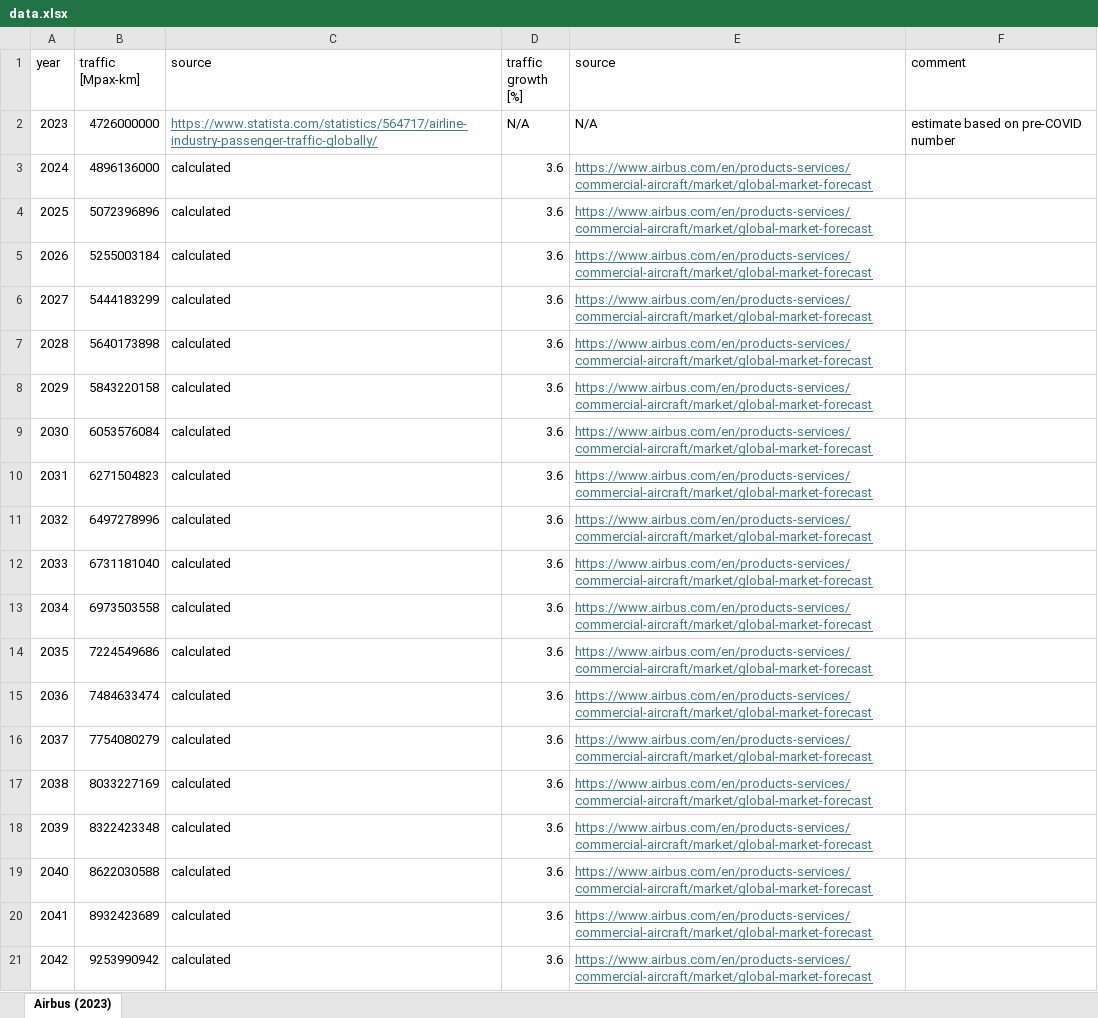
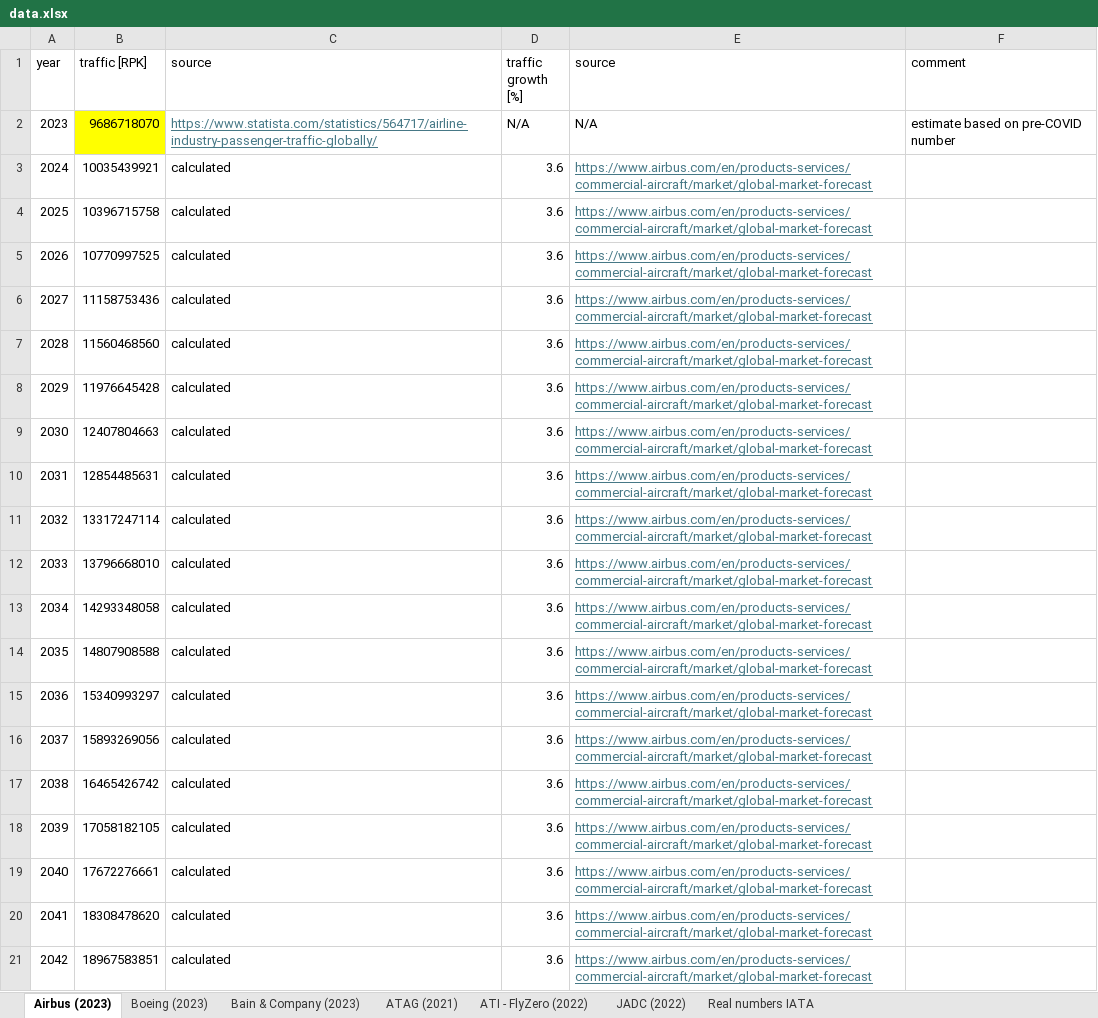
Before and after one commit to sustainableaviation/demand, an Excel workbook: figures/forecasts_literature/data/data.xlsx, sheet Airbus (2023), drawn as a sheet; values as stored, in another font and other column widths than the file's, no borders; the diff names each change by its address in the sheet, - before the commit and + after, or states it on an @@ line.

```diff
--- a/figures/forecasts_literature/data/data.xlsx (sheet Airbus (2023))
+++ b/figures/forecasts_literature/data/data.xlsx (sheet Airbus (2023))
+sheet tab: Boeing (2023)
+sheet tab: Bain & Company (2023)
+sheet tab: ATAG (2021)
+sheet tab: ATI - FlyZero (2022)
+sheet tab: JADC (2022)
+sheet tab: Real numbers IATA
-B1: traffic [Mpax-km]
+B1: traffic [RPK]
-B2 (traffic [RPK]): 4726000000
+B2 (traffic [RPK]): 9686718070
-B2 fill: none
+B2 fill: #FFFF00
-B3 (traffic [RPK]): 4896136000
+B3 (traffic [RPK]): 10035439921
-B4 (traffic [RPK]): 5072396896
+B4 (traffic [RPK]): 10396715758
-B5 (traffic [RPK]): 5255003184
+B5 (traffic [RPK]): 10770997525
-B6 (traffic [RPK]): 5444183299
+B6 (traffic [RPK]): 11158753436
-B7 (traffic [RPK]): 5640173898
+B7 (traffic [RPK]): 11560468560
-B8 (traffic [RPK]): 5843220158
+B8 (traffic [RPK]): 11976645428
-B9 (traffic [RPK]): 6053576084
+B9 (traffic [RPK]): 12407804663
-B10 (traffic [RPK]): 6271504823
+B10 (traffic [RPK]): 12854485631
-B11 (traffic [RPK]): 6497278996
+B11 (traffic [RPK]): 13317247114
-B12 (traffic [RPK]): 6731181040
+B12 (traffic [RPK]): 13796668010
-B13 (traffic [RPK]): 6973503558
+B13 (traffic [RPK]): 14293348058
-B14 (traffic [RPK]): 7224549686
+B14 (traffic [RPK]): 14807908588
-B15 (traffic [RPK]): 7484633474
+B15 (traffic [RPK]): 15340993297
-B16 (traffic [RPK]): 7754080279
+B16 (traffic [RPK]): 15893269056
-B17 (traffic [RPK]): 8033227169
+B17 (traffic [RPK]): 16465426742
-B18 (traffic [RPK]): 8322423348
+B18 (traffic [RPK]): 17058182105
-B19 (traffic [RPK]): 8622030588
+B19 (traffic [RPK]): 17672276661
-B20 (traffic [RPK]): 8932423689
+B20 (traffic [RPK]): 18308478620
-B21 (traffic [RPK]): 9253990942
+B21 (traffic [RPK]): 18967583851
```
Also changed, not shown: 2 other files.
